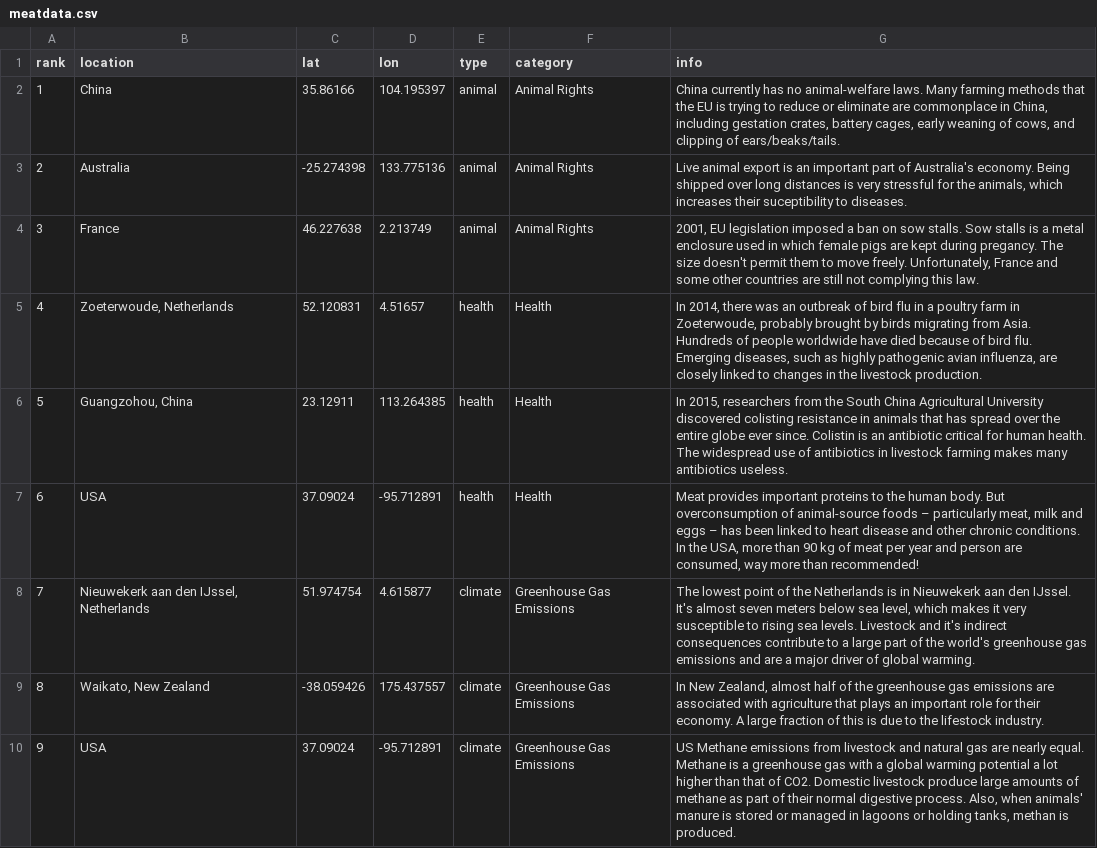
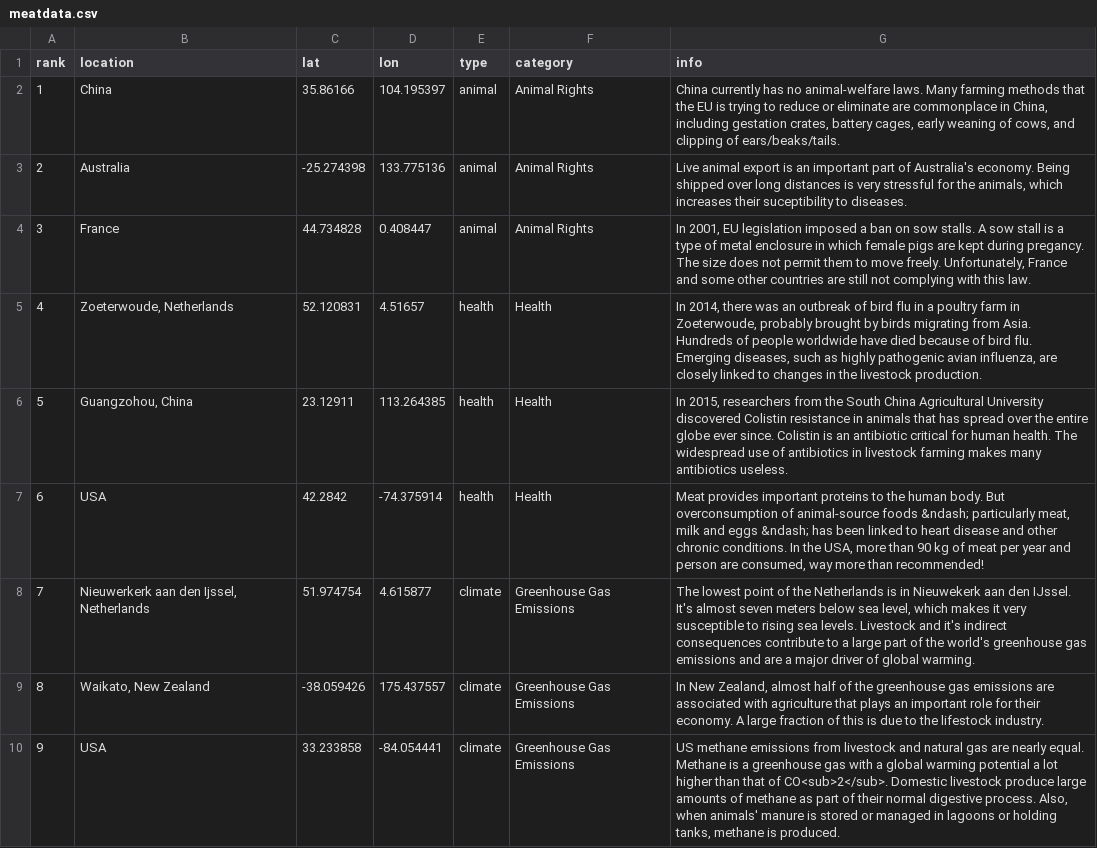
Before and after one commit to sarah37/meatvis, a CSV file: meatdata.csv, drawn as a sheet; only a part is shown; the diff covers the shown part only; the diff names each change by its address in the sheet, - before the commit and + after, or states it on an @@ line.

```diff
--- a/meatdata.csv
+++ b/meatdata.csv
-C4 (lat): 46.227638
+C4 (lat): 44.734828
-D4 (lon): 2.213749
+D4 (lon): 0.408447
-G4 (info): 2001, EU legislation imposed a ban on sow stalls. Sow stalls is a metal enclosure used in which female pigs are kept during pregancy. The size doesn't permit them to move freely. Unfortunately, France and some other countries are still not complying this law.
+G4 (info): In 2001, EU legislation imposed a ban on sow stalls. A sow stall is a type of metal enclosure in which female pigs are kept during pregancy. The size does not permit them to move freely. Unfortunately, France and some other countries are still not complying with this law.
-G6 (info): …University discovered colisting resistance in…
+G6 (info): …University discovered Colistin resistance in…
-C7 (lat): 37.09024
+C7 (lat): 42.2842
-D7 (lon): -95.712891
+D7 (lon): -74.375914
-G7 (info): …animal-source foods – particularly meat, milk and eggs – has been…
+G7 (info): …animal-source foods &ndash; particularly meat, milk and eggs &ndash; has been…
-B8 (location): Nieuwekerk aan den IJssel, Netherlands
+B8 (location): Nieuwerkerk aan den Ijssel, Netherlands
-C10 (lat): 37.09024
+C10 (lat): 33.233858
-D10 (lon): -95.712891
+D10 (lon): -84.054441
-G10 (info): US Methane emissions from livestock and natural gas are nearly equal. Methane is a greenhouse gas with a global warming potential a lot higher than that of CO2. Domestic livestock produce large amounts of methane as part of their normal digestive process. Also, when animals' manure is stored or managed in lagoons or holding tanks, methan is produced.
+G10 (info): US methane emissions from livestock and natural gas are nearly equal. Methane is a greenhouse gas with a global warming potential a lot higher than that of CO<sub>2</sub>. Domestic livestock produce large amounts of methane as part of their normal digestive process. Also, when animals' manure is stored or managed in lagoons or holding tanks, methane is produced.
```
Also changed, not shown: 6 edited cells elsewhere in this file, 2 other files.
